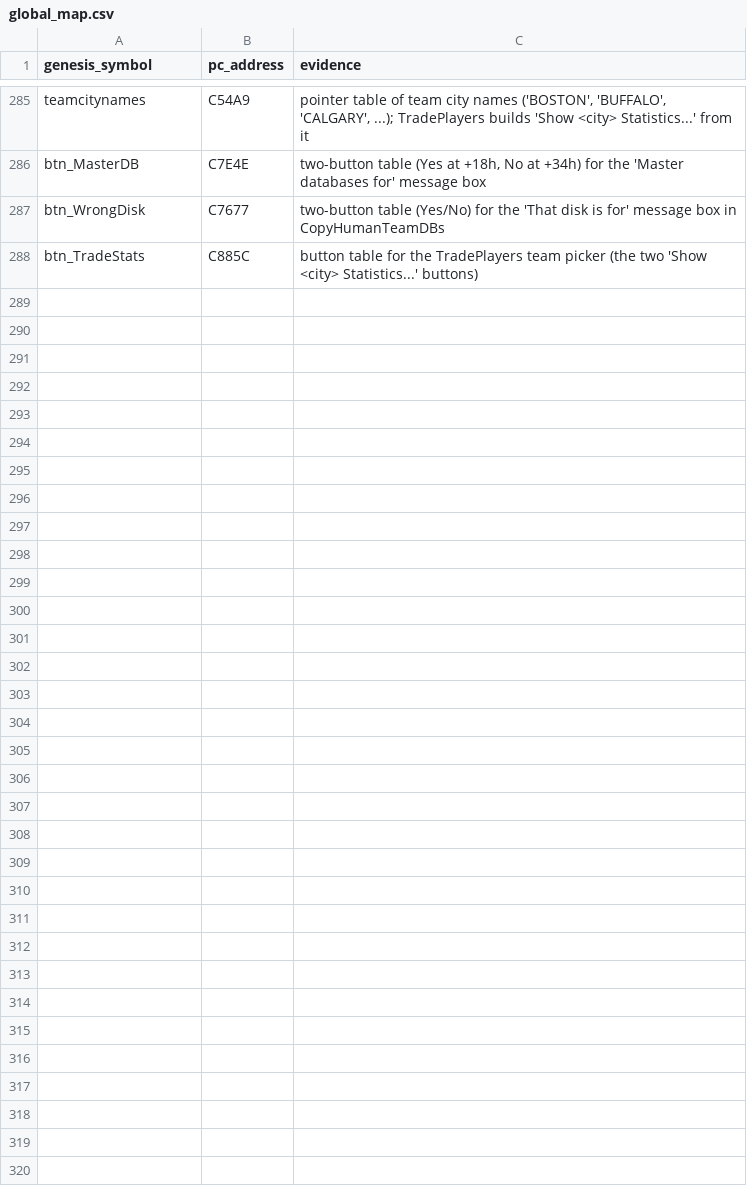
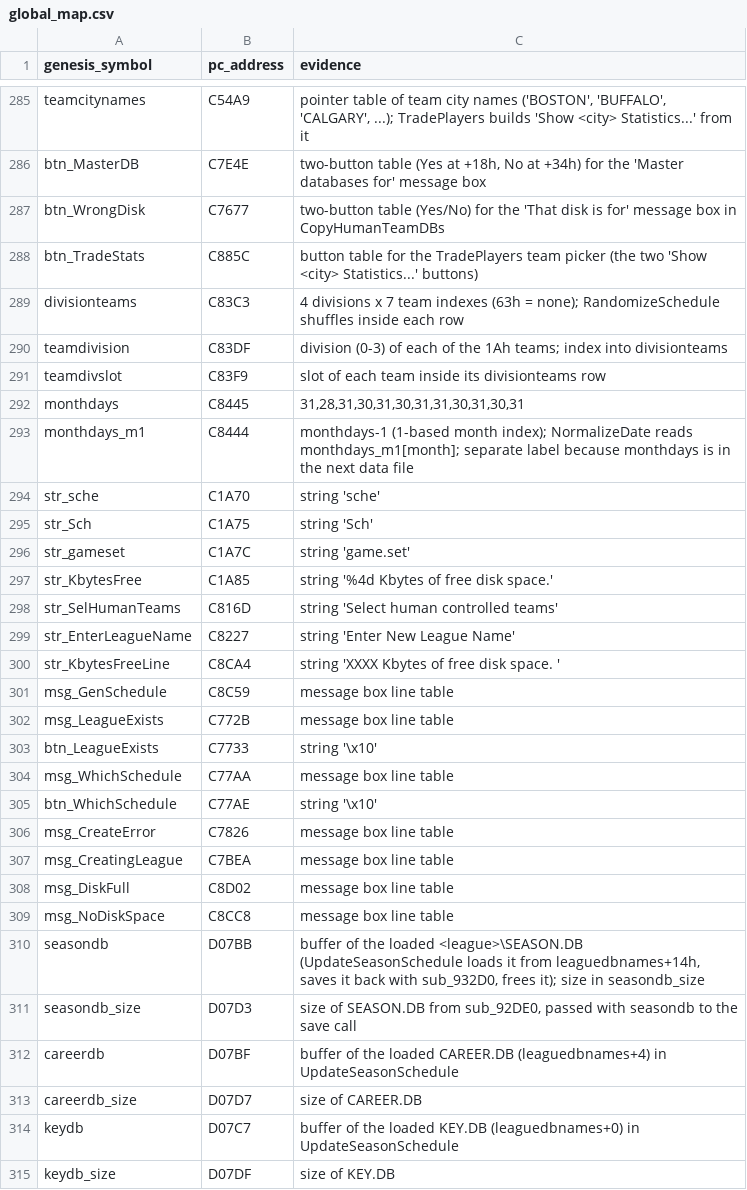
Before and after one commit to abdulahmad/NHL95PC, a CSV file: tools/global_map.csv, drawn as a sheet; only a part is shown, gaps mark what is left out; the diff names each change by its address in the sheet, - before the commit and + after, or states it on an @@ line.

```diff
--- a/tools/global_map.csv
+++ b/tools/global_map.csv
+row 289: divisionteams | C83C3 | 4 divisions x 7 team indexes (63h = none); RandomizeSchedule shuffles inside each row
+row 290: teamdivision | C83DF | division (0-3) of each of the 1Ah teams; index into divisionteams
+row 291: teamdivslot | C83F9 | slot of each team inside its divisionteams row
+row 292: monthdays | C8445 | 31,28,31,30,31,30,31,31,30,31,30,31
+row 293: monthdays_m1 | C8444 | monthdays-1 (1-based month index); NormalizeDate reads monthdays_m1[month]; separate label because monthdays is in the next data file
+row 294: str_sche | C1A70 | string 'sche'
+row 295: str_Sch | C1A75 | string 'Sch'
+row 296: str_gameset | C1A7C | string 'game.set'
+row 297: str_KbytesFree | C1A85 | string '%4d Kbytes of free disk space.'
+row 298: str_SelHumanTeams | C816D | string 'Select human controlled teams'
+row 299: str_EnterLeagueName | C8227 | string 'Enter New League Name'
+row 300: str_KbytesFreeLine | C8CA4 | string 'XXXX Kbytes of free disk space. '
+row 301: msg_GenSchedule | C8C59 | message box line table
+row 302: msg_LeagueExists | C772B | message box line table
+row 303: btn_LeagueExists | C7733 | string '\x10'
+row 304: msg_WhichSchedule | C77AA | message box line table
+row 305: btn_WhichSchedule | C77AE | string '\x10'
+row 306: msg_CreateError | C7826 | message box line table
+row 307: msg_CreatingLeague | C7BEA | message box line table
+row 308: msg_DiskFull | C8D02 | message box line table
+row 309: msg_NoDiskSpace | C8CC8 | message box line table
+row 310: seasondb | D07BB | buffer of the loaded <league>\SEASON.DB (UpdateSeasonSchedule loads it from leaguedbnames+14h, saves it back with sub_932D0, frees it); size in seasondb_size
+row 311: seasondb_size | D07D3 | size of SEASON.DB from sub_92DE0, passed with seasondb to the save call
+row 312: careerdb | D07BF | buffer of the loaded CAREER.DB (leaguedbnames+4) in UpdateSeasonSchedule
+row 313: careerdb_size | D07D7 | size of CAREER.DB
+row 314: keydb | D07C7 | buffer of the loaded KEY.DB (leaguedbnames+0) in UpdateSeasonSchedule
+row 315: keydb_size | D07DF | size of KEY.DB
```
Also changed, not shown: name_map_94.csv, 31 other files.
